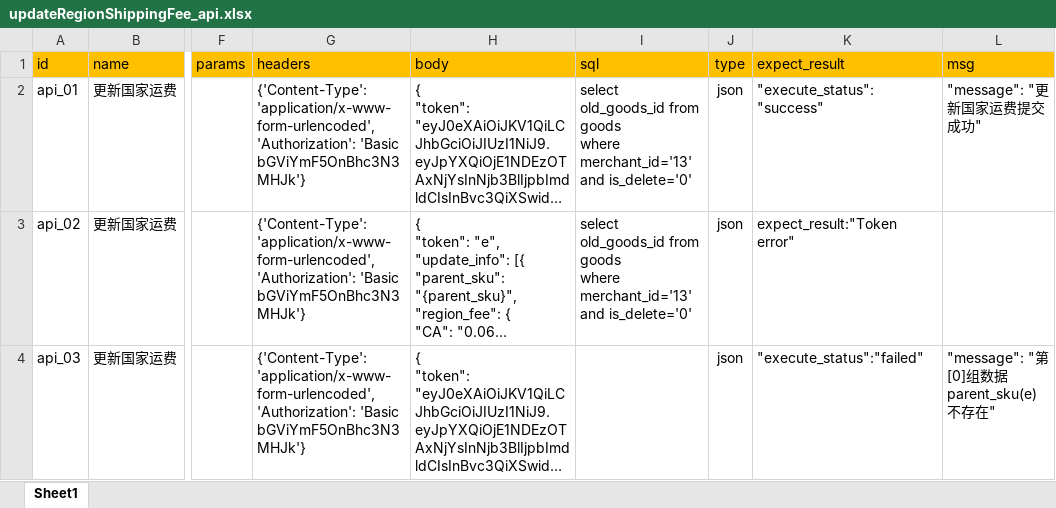
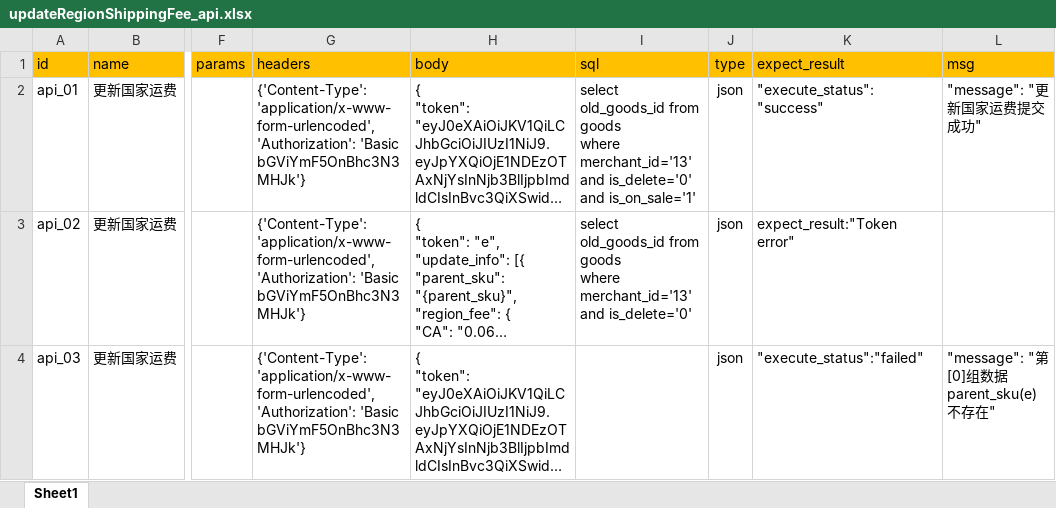
Before and after one commit to learning9423/Merchant, an Excel workbook: data/updateRegionShippingFee_api.xlsx, sheet Sheet1, drawn as a sheet; only a part is shown, gaps mark what is left out; long unchanged cells end in …; values as stored, in another font and other column widths than the file's, no borders; the diff names each change by its address in the sheet, - before the commit and + after, or states it on an @@ line.

```diff
--- a/data/updateRegionShippingFee_api.xlsx (sheet Sheet1)
+++ b/data/updateRegionShippingFee_api.xlsx (sheet Sheet1)
-I2 (sql): …and is_delete='0'
+I2 (sql): …and is_delete='0' and is_on_sale='1'
```
Also changed, not shown: data/ableSale&enableSale_api.xlsx, data/addProductSku_api.xlsx, 22 other files.
